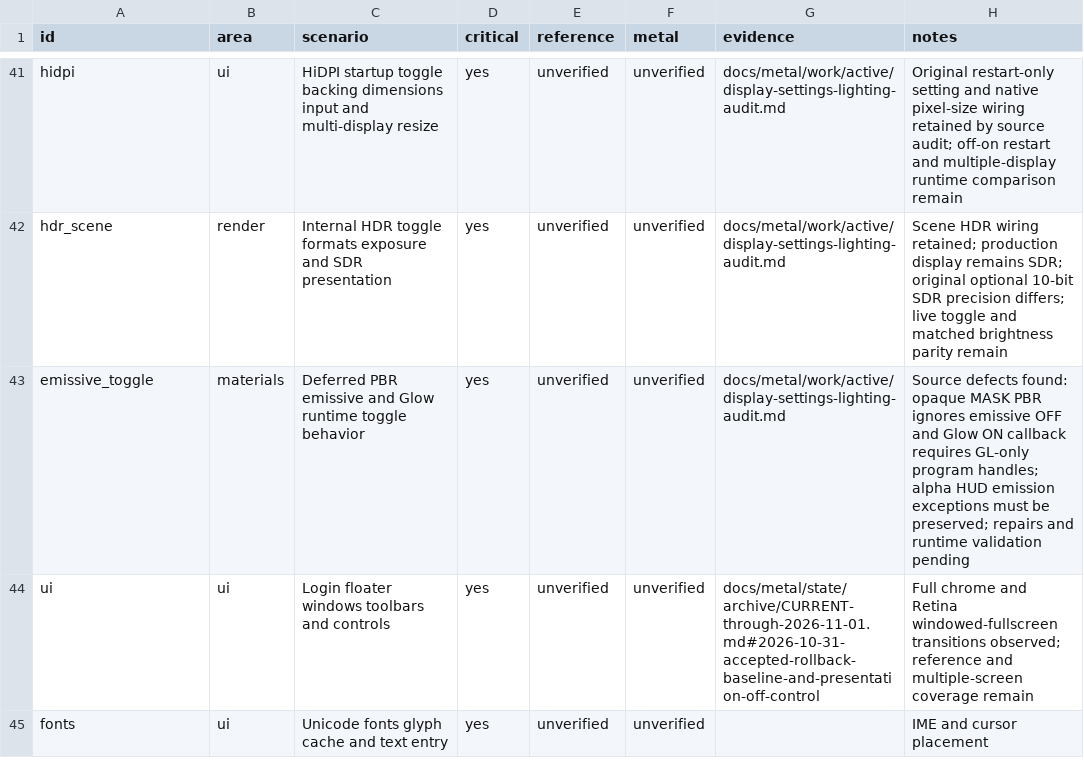
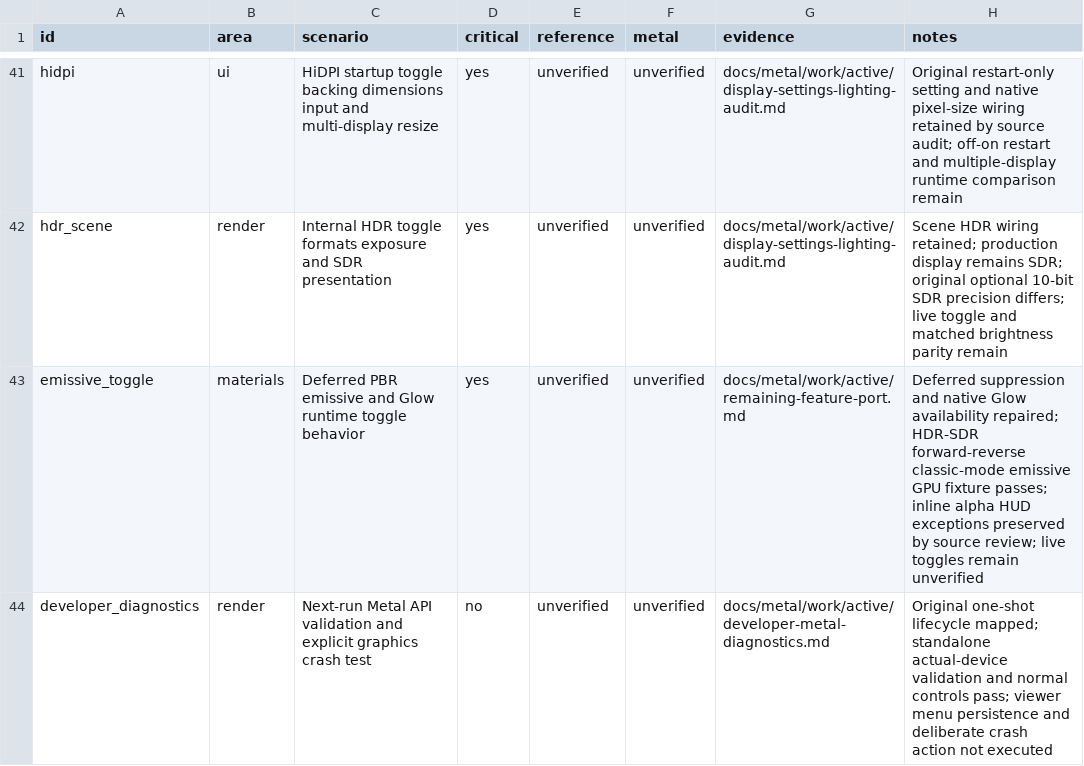
Before and after one commit to levdarkheart-lgtm/AlchemyFork, a CSV file: docs/metal/feature-matrix.csv, drawn as a sheet; only a part is shown, gaps mark what is left out; the shorter side is filled out with more unchanged rows; the diff covers the shown part only.

Commit message:
Complete native RLVa ownership and developer diagnostics

```diff
--- a/docs/metal/feature-matrix.csv
+++ b/docs/metal/feature-matrix.csv
@@ -42,2 +42,3 @@ hidpi,ui,HiDPI startup toggle backing dimensions input and multi-display resize,
 hdr_scene,render,Internal HDR toggle formats exposure and SDR presentation,yes,unverified,unverified,docs/metal/work/active/display-settings-lighting-audit.md,Scene HDR wiring retained; production display remains SDR; original optional 10-bit SDR precision differs; live toggle and matched brightness parity remain
-emissive_toggle,materials,Deferred PBR emissive and Glow runtime toggle behavior,yes,unverified,unverified,docs/metal/work/active/display-settings-lighting-audit.md,Source defects found: opaque MASK PBR ignores emissive OFF and Glow ON callback requires GL-only program handles; alpha HUD emission exceptions must be preserved; repairs and runtime validation pending
+emissive_toggle,materials,Deferred PBR emissive and Glow runtime toggle behavior,yes,unverified,unverified,docs/metal/work/active/remaining-feature-port.md,Deferred suppression and native Glow availability repaired; HDR-SDR forward-reverse classic-mode emissive GPU fixture passes; inline alpha HUD exceptions preserved by source review; live toggles remain unverified
+developer_diagnostics,render,Next-run Metal API validation and explicit graphics crash test,no,unverified,unverified,docs/metal/work/active/developer-metal-diagnostics.md,Original one-shot lifecycle mapped; standalone actual-device validation and normal controls pass; viewer menu persistence and deliberate crash action not executed
```
Also changed, not shown: 2 added rows and 4 edited cells elsewhere in this file, 43 other files.
